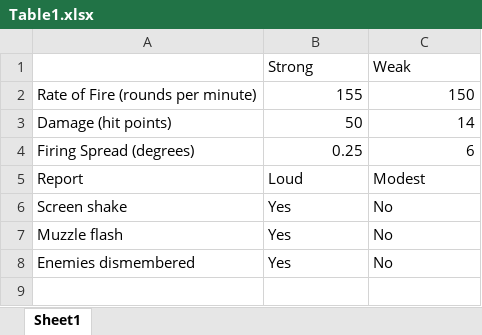
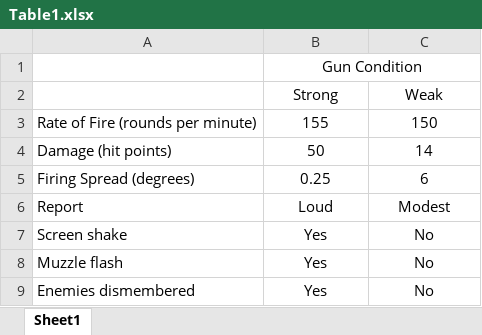
Before and after one commit to Joe-Hilgard/VVG-product-placement, an Excel workbook: tables/Table1.xlsx, sheet Sheet1, drawn as a sheet; values as stored, in another font and other column widths than the file's, no borders; addresses are those after the commit; the diff names each change by its address in the sheet, - before the commit and + after, or states it on an @@ line.

Commit message:
Added Table 1.

```diff
--- a/tables/Table1.xlsx (sheet Sheet1)
+++ b/tables/Table1.xlsx (sheet Sheet1)
+row 1:  | Gun Condition
-B2:C2 alignment: left
+B2:C2 alignment: center
-B3:C5 alignment: right
+B3:C5 alignment: center
-B6:C9 alignment: left
+B6:C9 alignment: center
```
Also changed, not shown: 1 other file.
